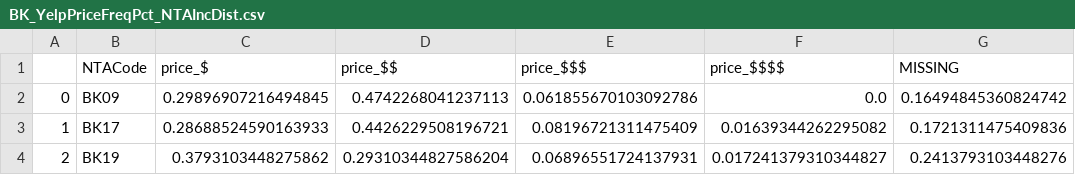
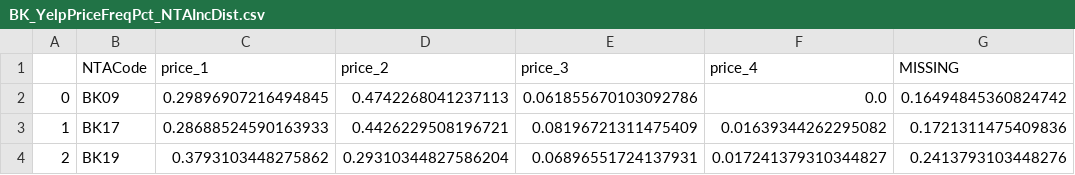
Before and after one commit to lobodemonte/restaurant-scene-ads, a CSV file: data/BK_YelpPriceFreqPct_NTAIncDist.csv, drawn as a sheet; only a part is shown; the diff names each change by its address in the sheet, - before the commit and + after, or states it on an @@ line.

```diff
--- a/data/BK_YelpPriceFreqPct_NTAIncDist.csv
+++ b/data/BK_YelpPriceFreqPct_NTAIncDist.csv
-C1: price_$
+C1: price_1
-D1: price_$$
+D1: price_2
-E1: price_$$$
+E1: price_3
-F1: price_$$$$
+F1: price_4
```
Also changed, not shown: data/BK_YelpPriceFreq_NTAIncDist.csv.
